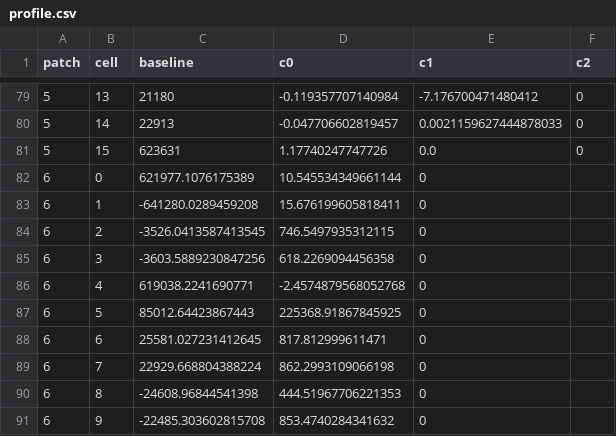
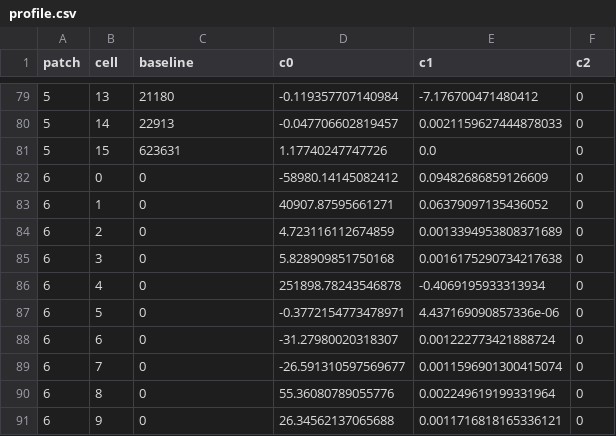
Before and after one commit to t173/skinvis, a CSV file: profile.csv, drawn as a sheet; only a part is shown, gaps mark what is left out; the diff covers the shown part only.

Commit message:
correction to calibration settings

```diff
--- a/profile.csv
+++ b/profile.csv
@@ -81,11 +81,11 @@ patch,cell,baseline,c0,c1,c2
 5,15,623631,1.17740247747726,0.0,0
-6,0,621977.1076175389,10.545534349661144,0
-6,1,-641280.0289459208,15.676199605818411,0
-6,2,-3526.0413587413545,746.5497935312115,0
-6,3,-3603.5889230847256,618.2269094456358,0
-6,4,619038.2241690771,-2.4574879568052768,0
-6,5,85012.64423867443,225368.91867845925,0
-6,6,25581.027231412645,817.812999611471,0
-6,7,22929.668804388224,862.2993109066198,0
-6,8,-24608.96844541398,444.51967706221353,0
-6,9,-22485.303602815708,853.4740284341632,0
+6,0,0,-58980.14145082412,0.09482686859126609,0
+6,1,0,40907.87595661271,0.06379097135436052,0
+6,2,0,4.723116112674859,0.0013394953808371689,0
+6,3,0,5.828909851750168,0.0016175290734217638,0
+6,4,0,251898.78243546878,-0.4069195933313934,0
+6,5,0,-0.3772154773478971,4.437169090857336e-06,0
+6,6,0,-31.27980020318307,0.001222773421888724,0
+6,7,0,-26.591310597569677,0.0011596901300415074,0
+6,8,0,55.36080789055776,0.002249619199331964,0
+6,9,0,26.34562137065688,0.0011716818165336121,0
```
Also changed, not shown: 152 edited cells elsewhere in this file.
